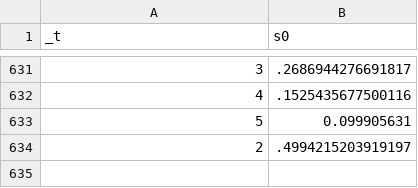
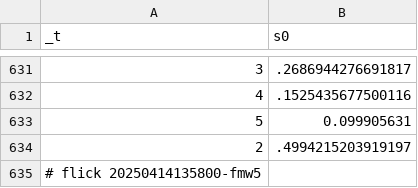
Before and after one commit to abikesa/gpt-memory, a CSV file: kitabo/ensi/nis/App/assets/csv/s0.csv, drawn as a sheet; only a part is shown, gaps mark what is left out; the diff names each change by its address in the sheet, - before the commit and + after, or states it on an @@ line.

Commit message:
kitabo/ensi/nis/App/assets/csv/s0.csv

```diff
--- a/kitabo/ensi/nis/App/assets/csv/s0.csv
+++ b/kitabo/ensi/nis/App/assets/csv/s0.csv
+row 635: # flick 20250414135800-fmw5
```
